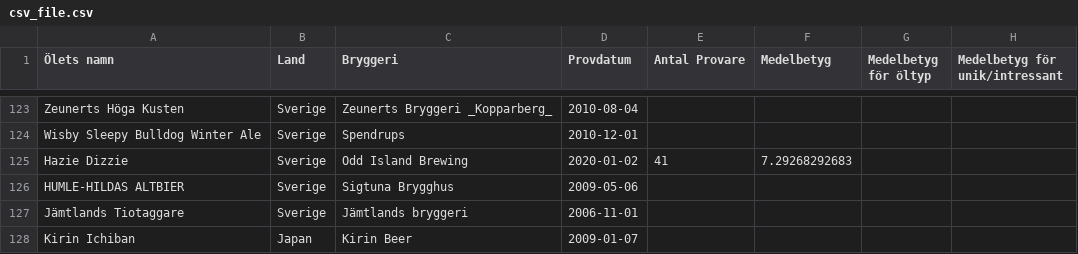
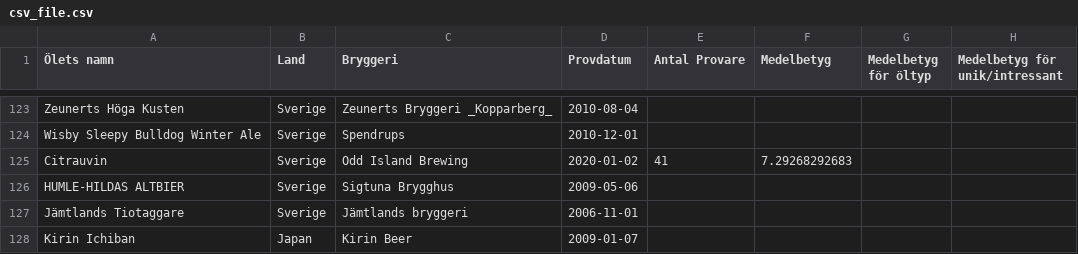
Before and after one commit to gefleol/gefleol.github.io, a CSV file: pub/csv_file.csv, drawn as a sheet; only a part is shown, gaps mark what is left out.

Commit message:
Citrauvin felstavad

```diff
--- a/pub/csv_file.csv
+++ b/pub/csv_file.csv
@@ -124,3 +124,3 @@ Zeunerts Höga Kusten,Sverige,Zeunerts Bryggeri _Kopparberg_,2010-08-04,,,,
 Wisby Sleepy Bulldog Winter Ale,Sverige,Spendrups,2010-12-01,,,,
-Hazie Dizzie,Sverige,Odd Island Brewing,2020-01-02,41,7.29268292683,,
+Citrauvin,Sverige,Odd Island Brewing,2020-01-02,41,7.29268292683,,
 HUMLE-HILDAS ALTBIER,Sverige,Sigtuna Brygghus,2009-05-06,,,,
```
Also changed, not shown: 4 other files.
